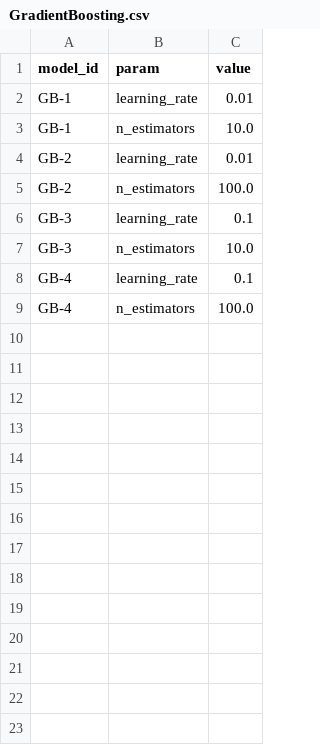
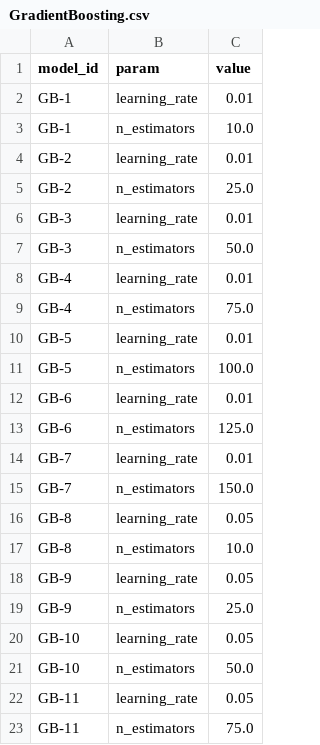
Before and after one commit to Mark-Gallacher/BioinfoProject, a CSV file: data/params/GradientBoosting.csv, drawn as a sheet; only a part is shown; the diff covers the shown part only.

```diff
--- a/data/params/GradientBoosting.csv
+++ b/data/params/GradientBoosting.csv
@@ -4,6 +4,20 @@ GB-1,n_estimators,10.0
 GB-2,learning_rate,0.01
-GB-2,n_estimators,100.0
-GB-3,learning_rate,0.1
-GB-3,n_estimators,10.0
-GB-4,learning_rate,0.1
-GB-4,n_estimators,100.0
+GB-2,n_estimators,25.0
+GB-3,learning_rate,0.01
+GB-3,n_estimators,50.0
+GB-4,learning_rate,0.01
+GB-4,n_estimators,75.0
+GB-5,learning_rate,0.01
+GB-5,n_estimators,100.0
+GB-6,learning_rate,0.01
+GB-6,n_estimators,125.0
+GB-7,learning_rate,0.01
+GB-7,n_estimators,150.0
+GB-8,learning_rate,0.05
+GB-8,n_estimators,10.0
+GB-9,learning_rate,0.05
+GB-9,n_estimators,25.0
+GB-10,learning_rate,0.05
+GB-10,n_estimators,50.0
+GB-11,learning_rate,0.05
+GB-11,n_estimators,75.0
```
Also changed, not shown: 34 added rows elsewhere in this file, data/metrics/LogisticRegression.csv, data/params/RandomForest.csv, 7 other files.
